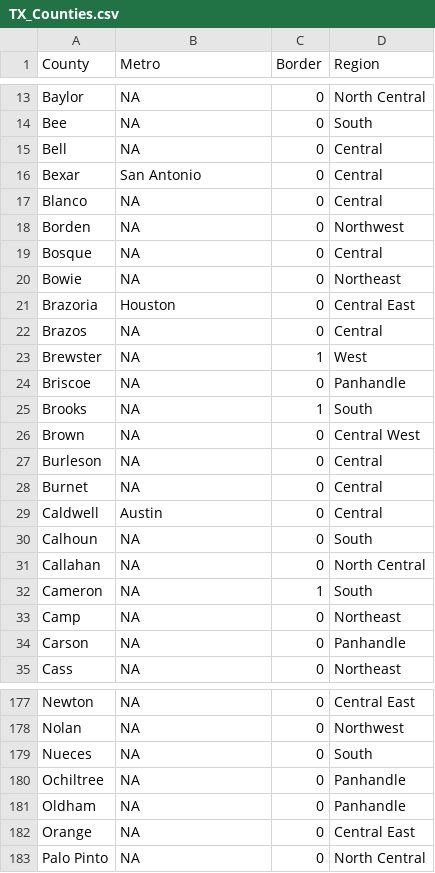
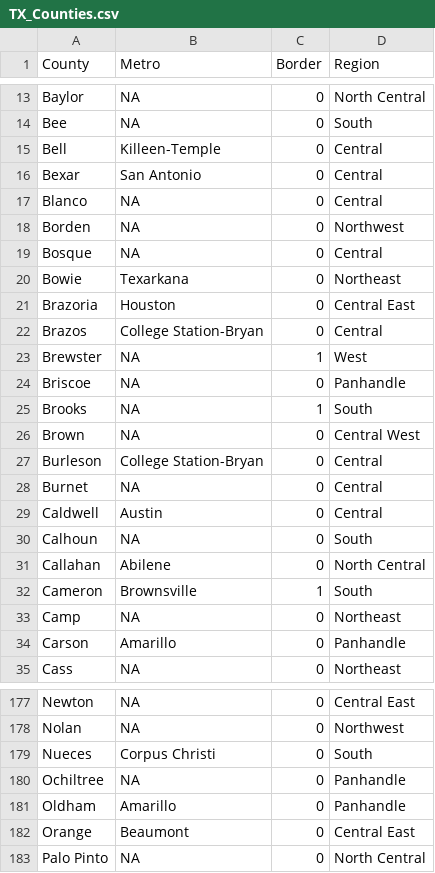
Before and after one commit to salikfaisal/TX_2022_Gov_vs_2020_Pres_Election_Analysis, a CSV file: TX_Counties.csv, drawn as a sheet; only a part is shown, gaps mark what is left out; the diff covers the shown part only.

```diff
--- a/TX_Counties.csv
+++ b/TX_Counties.csv
@@ -14,3 +14,3 @@ Baylor,NA,0,North Central
 Bee,NA,0,South
-Bell,NA,0,Central
+Bell,Killeen-Temple,0,Central
 Bexar,San Antonio,0,Central
@@ -19,5 +19,5 @@ Borden,NA,0,Northwest
 Bosque,NA,0,Central
-Bowie,NA,0,Northeast
+Bowie,Texarkana,0,Northeast
 Brazoria,Houston,0,Central East
-Brazos,NA,0,Central
+Brazos,College Station-Bryan,0,Central
 Brewster,NA,1,West
@@ -26,3 +26,3 @@ Brooks,NA,1,South
 Brown,NA,0,Central West
-Burleson,NA,0,Central
+Burleson,College Station-Bryan,0,Central
 Burnet,NA,0,Central
@@ -30,6 +30,6 @@ Caldwell,Austin,0,Central
 Calhoun,NA,0,South
-Callahan,NA,0,North Central
-Cameron,NA,1,South
+Callahan,Abilene,0,North Central
+Cameron,Brownsville,1,South
 Camp,NA,0,Northeast
-Carson,NA,0,Panhandle
+Carson,Amarillo,0,Panhandle
 Cass,NA,0,Northeast
@@ -178,6 +178,6 @@ Newton,NA,0,Central East
 Nolan,NA,0,Northwest
-Nueces,NA,0,South
+Nueces,Corpus Christi,0,South
 Ochiltree,NA,0,Panhandle
-Oldham,NA,0,Panhandle
-Orange,NA,0,Central East
+Oldham,Amarillo,0,Panhandle
+Orange,Beaumont,0,Central East
 Palo Pinto,NA,0,North Central
```
Also changed, not shown: 34 edited cells elsewhere in this file, 7 other files.
